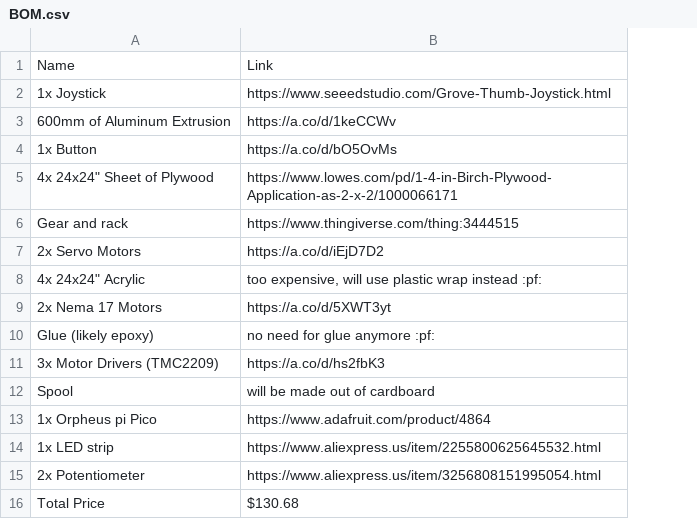
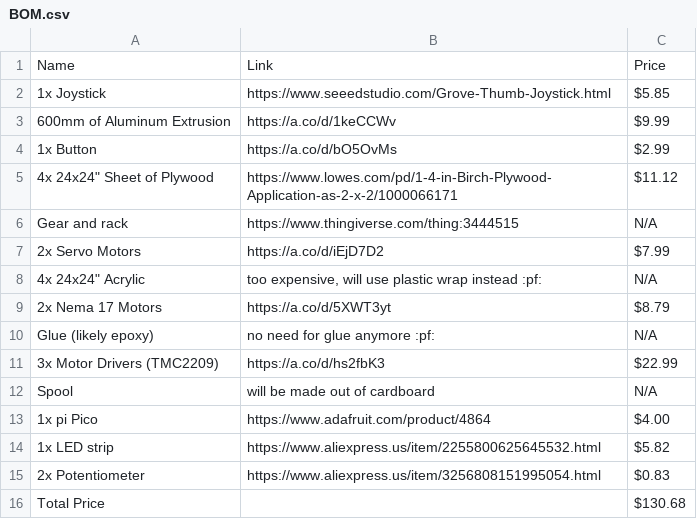
Before and after one commit to Neya-M/Arcade-Cat, a CSV file: BOM.csv, drawn as a sheet; the diff names each change by its address in the sheet, - before the commit and + after, or states it on an @@ line.

Commit message:
Update BOM.csv

```diff
--- a/BOM.csv
+++ b/BOM.csv
+column C, rows 1-16: Price | $5.85 | $9.99 | $2.99 | $11.12 | N/A | $7.99 | N/A | $8.79 | N/A | $22.99 | N/A | $4.00 | $5.82 | $0.83 | $130.68
-A13: 1x Orpheus pi Pico
+A13: 1x pi Pico
-B16: $130.68
+B16: (empty)
```
